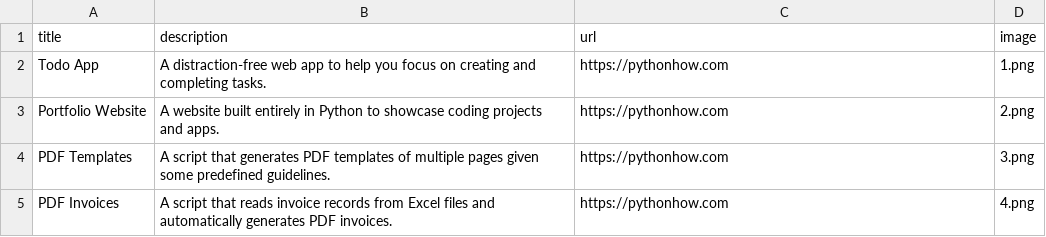
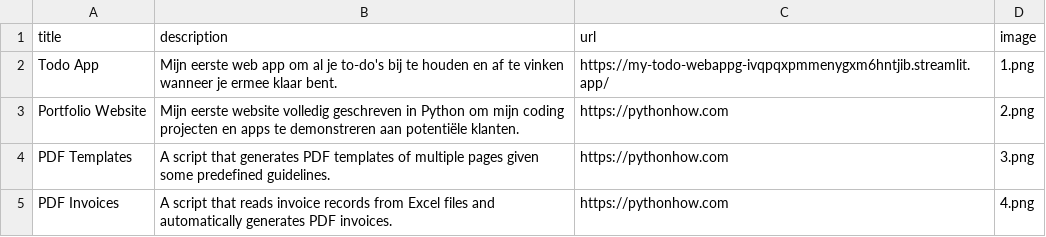
Before and after one commit to Cozinheiro82/portfolio, a CSV file: data.csv, drawn as a sheet; only a part is shown.

```diff
--- a/data.csv
+++ b/data.csv
@@ -1,4 +1,4 @@
 title;description;url;image
-Todo App;A distraction-free web app to help you focus on creating and completing tasks.;https://pythonhow.com;1.png
-Portfolio Website;A website built entirely in Python to showcase coding projects and apps.;https://pythonhow.com;2.png
+Todo App;Mijn eerste web app om al je to-do's bij te houden en af te vinken wanneer je ermee klaar bent.;https://my-todo-webappg-ivqpqxpmmenygxm6hntjib.streamlit.app/;1.png
+Portfolio Website;Mijn eerste website volledig geschreven in Python om mijn coding projecten en apps te demonstreren aan potentiële klanten.;https://pythonhow.com;2.png
 PDF Templates;A script that generates PDF templates of multiple pages given some predefined guidelines.;https://pythonhow.com;3.png
```
Also changed, not shown: 2 other files.
